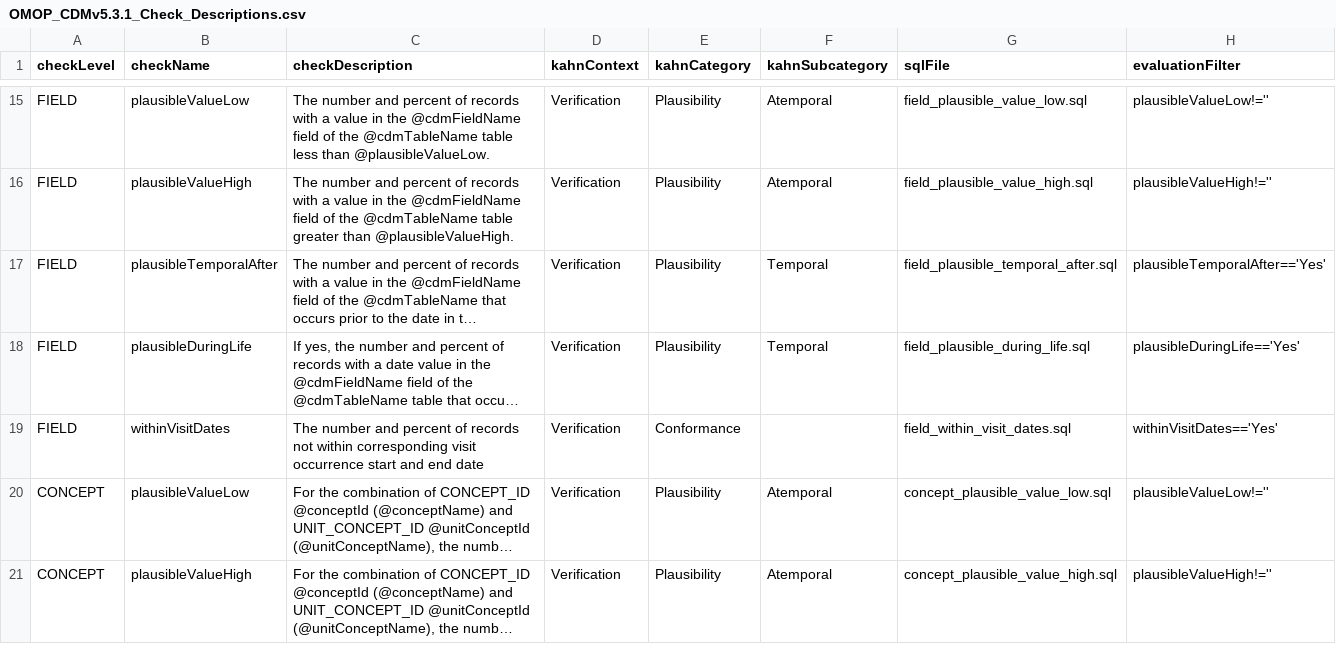
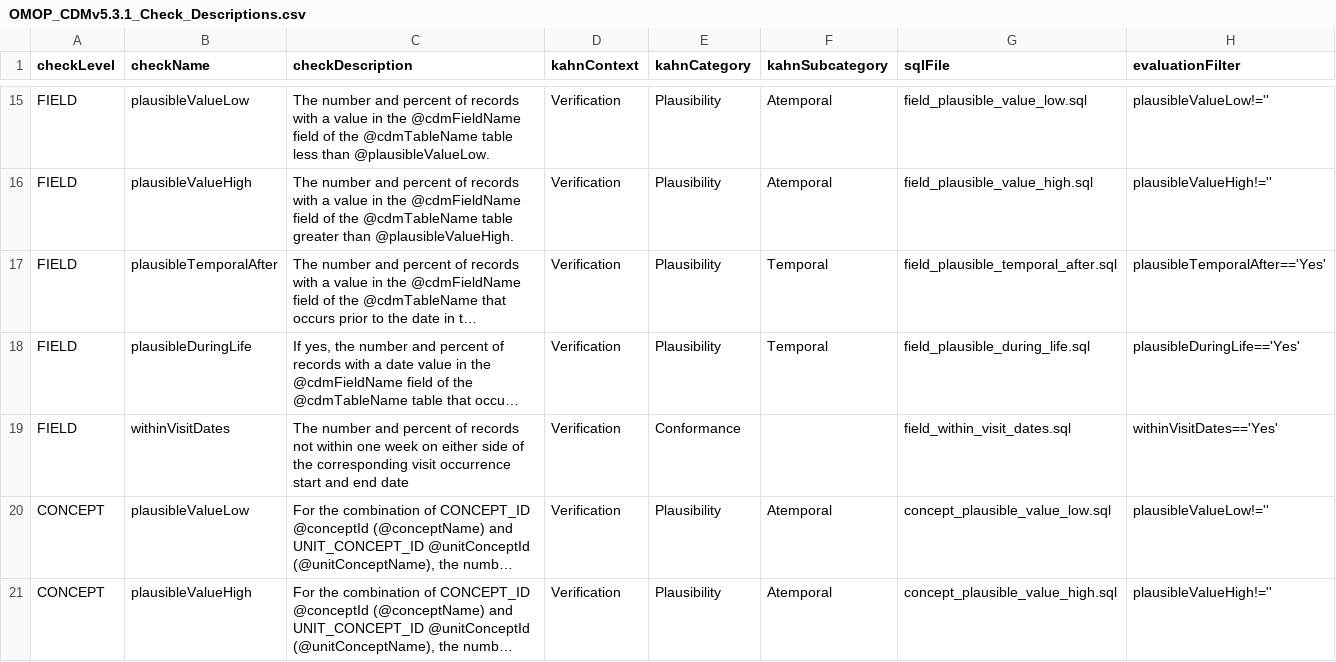
Before and after one commit to OHDSI/DataQualityDashboard, a CSV file: inst/csv/OMOP_CDMv5.3.1_Check_Descriptions.csv, drawn as a sheet; only a part is shown, gaps mark what is left out; long unchanged cells end in …; the diff names each change by its address in the sheet, - before the commit and + after, or states it on an @@ line.

Commit message:
Padded visits dates by one week for the withinVisitDates check

```diff
--- a/inst/csv/OMOP_CDMv5.3.1_Check_Descriptions.csv
+++ b/inst/csv/OMOP_CDMv5.3.1_Check_Descriptions.csv
-C19 (checkDescription): …not within corresponding visit…
+C19 (checkDescription): …not within one week on either side of the corresponding visit…
```
Also changed, not shown: inst/csv/OMOP_CDMv5.4_Check_Descriptions.csv, 1 other file.
